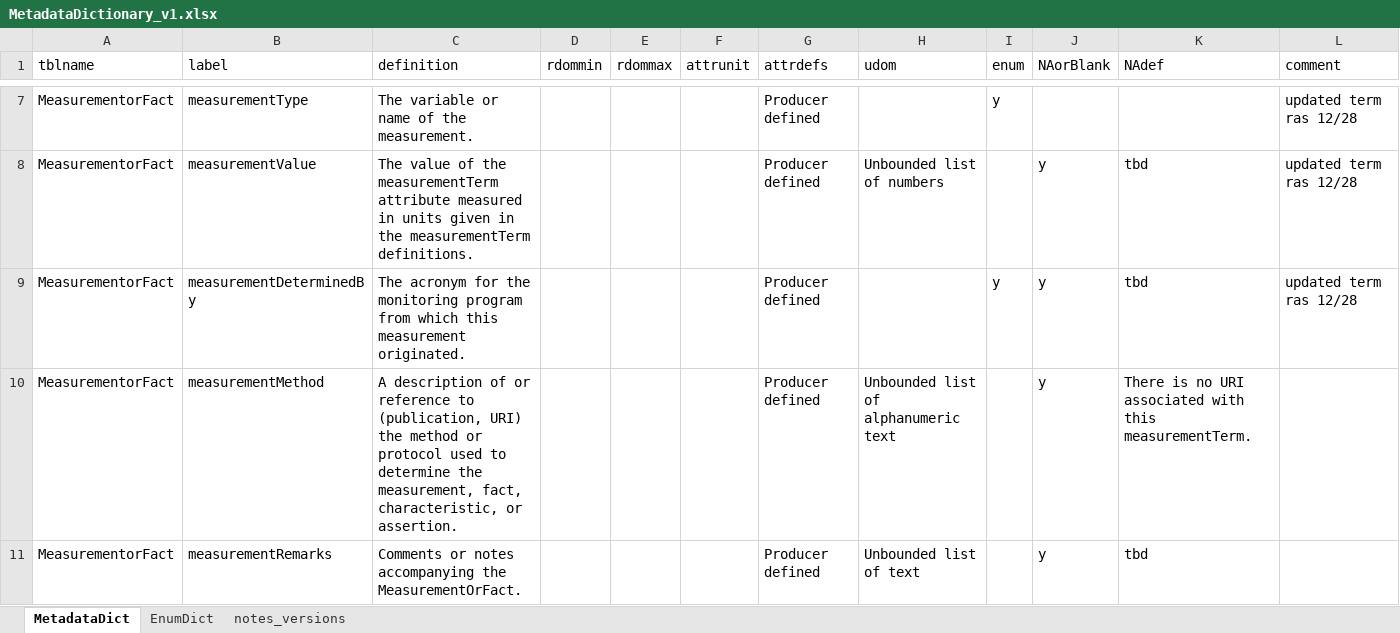
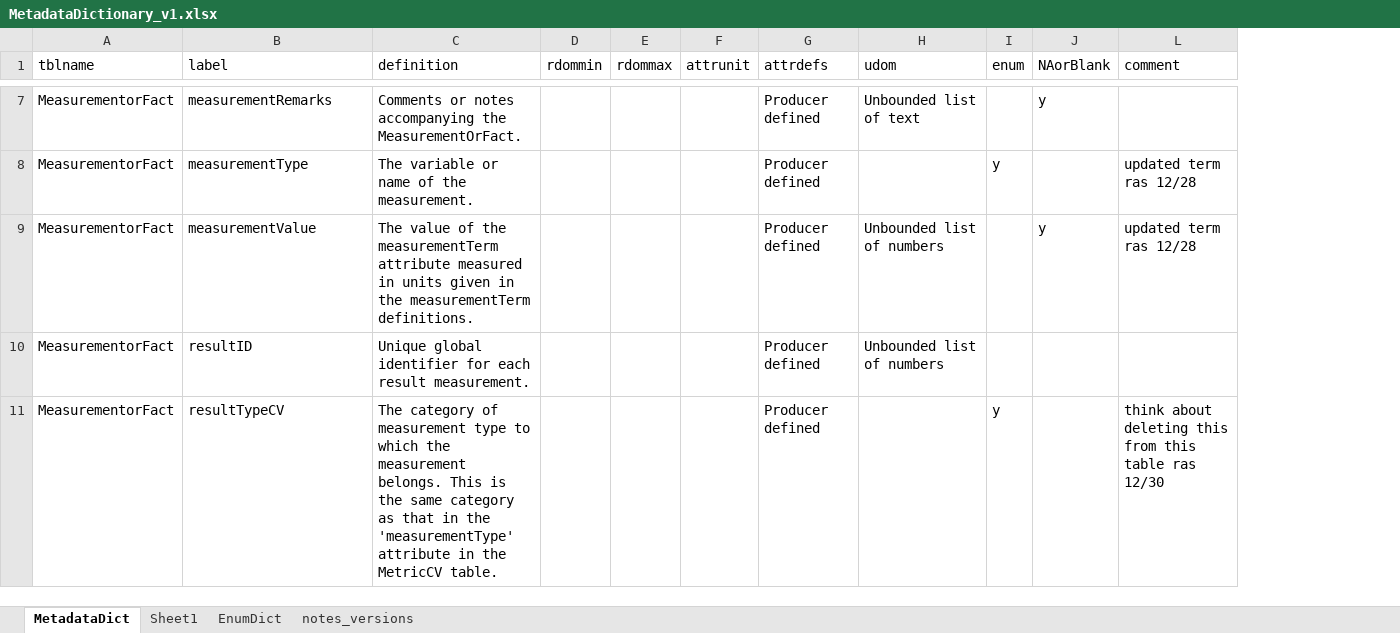
Before and after one commit to rascully/Stream-Monitoring-Data-Exchange-Specifications, an Excel workbook: Tables/MetadataDictionary_v1.xlsx, sheet MetadataDict, drawn as a sheet; only a part is shown, gaps mark what is left out; values as stored, in another font and other column widths than the file's, no borders; removed rows and columns are numbered as before the commit, all else as after; the diff covers the shown part only; the diff names each change by its address in the sheet, - before the commit and + after, or states it on an @@ line.

Commit message:
add metadata table

```diff
--- a/Tables/MetadataDictionary_v1.xlsx (sheet MetadataDict)
+++ b/Tables/MetadataDictionary_v1.xlsx (sheet MetadataDict)
+sheet tab: Sheet1
@@ column K (NAdef) hidden, rows 8-9: tbd | tbd @@
@@ row 11 moved to row 7: MeasurementorFact @@
@@ row 4 moved to row 10: MeasurementorFact @@
-B11 (label): measurementDeterminedBy
+B11 (label): resultTypeCV
-C11 (definition): The acronym for the monitoring program from which this measurement originated.
+C11 (definition): The category of measurement type to which the measurement belongs. This is the same category as that in the 'measurementType' attribute in the MetricCV table.
-J11 (NAorBlank): y
+J11 (NAorBlank): (empty)
-L11 (comment): updated term ras 12/28
+L11 (comment): think about deleting this from this table ras 12/30
@@ row 10 moved to row 6: MeasurementorFact @@
```
Also changed, not shown: 1 hidden or unhidden row and 4 edited cells elsewhere in this sheet, sheet EnumDict, hidden cells, Data/Metadata.xlsx, 10 other files.
